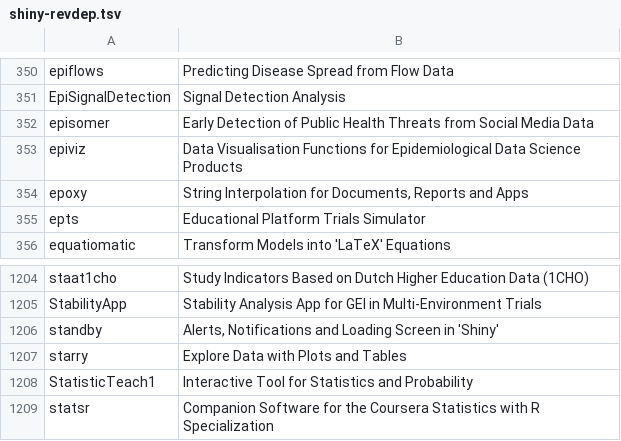
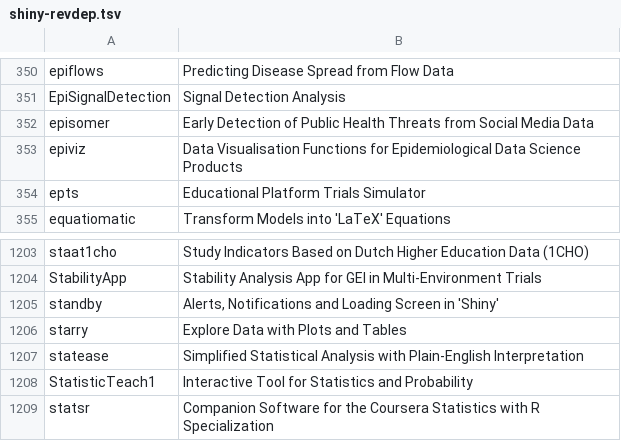
Before and after one commit to nanxstats/awesome-shiny-extensions, a TSV file: updater/shiny-revdep.tsv, drawn as a sheet; only a part is shown, gaps mark what is left out; removed rows and columns are numbered as before the commit, all else as after; the diff names each change by its address in the sheet, - before the commit and + after, or states it on an @@ line.

Commit message:
Update reverse dependencies and exclusion list (#97)
* Update reverse dependencies list

* Update exclusion list

```diff
--- a/updater/shiny-revdep.tsv
+++ b/updater/shiny-revdep.tsv
-row 354: epoxy | String Interpolation for Documents, Reports and Apps
+row 1207: statease | Simplified Statistical Analysis with Plain-English Interpretation
```
Also changed, not shown: 1 other file.
